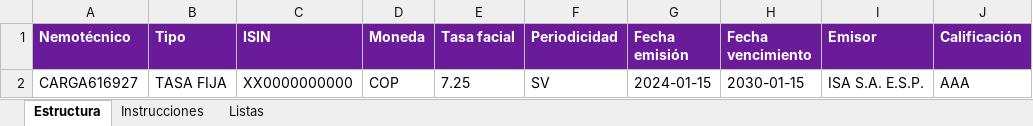
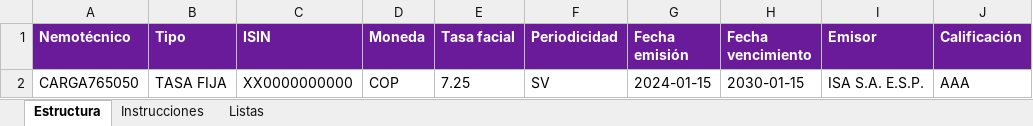
Before and after one commit to mipulgaamruiz-cpu/C-Proyectos-MiProyecto, an Excel workbook: Plantillas_carga_masiva/Colombia/Estructura_Cargue_Masivo_Instrumentos.xlsx, sheet Estructura, drawn as a sheet; values as stored, in another font and other column widths than the file's, no borders; the diff names each change by its address in the sheet, - before the commit and + after, or states it on an @@ line.

```diff
--- a/Plantillas_carga_masiva/Colombia/Estructura_Cargue_Masivo_Instrumentos.xlsx (sheet Estructura)
+++ b/Plantillas_carga_masiva/Colombia/Estructura_Cargue_Masivo_Instrumentos.xlsx (sheet Estructura)
-A2 (Nemotécnico): CARGA616927
+A2 (Nemotécnico): CARGA765050
```
Also changed, not shown: Plantillas_carga_masiva/Chile/Estructura_Cargue_Masivo_Instrumentos.xlsx, Plantillas_carga_masiva/Panama/Estructura_Cargue_Masivo_Instrumentos.xlsx, 22 other files.
